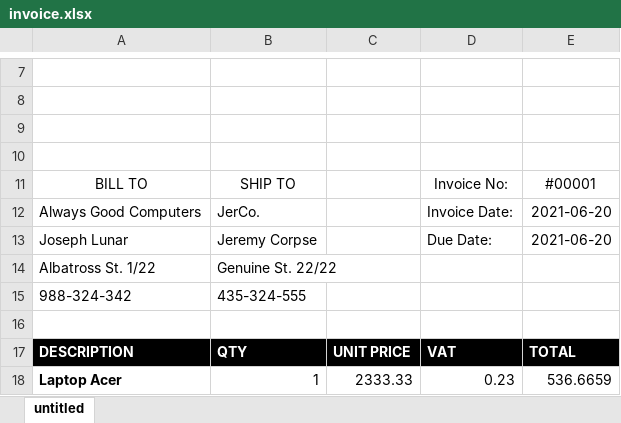
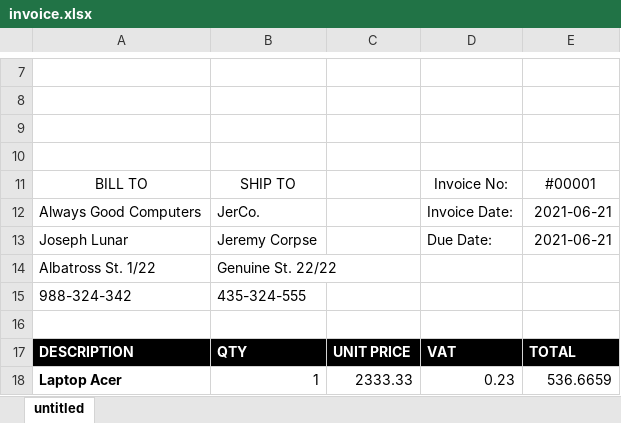
Before and after one commit to voytech/tabulate-examples, an Excel workbook: invoice.xlsx, sheet untitled, drawn as a sheet; only a part is shown, gaps mark what is left out; values as stored, in another font and other column widths than the file's, no borders; charts and pictures not drawn; the diff names each change by its address in the sheet, - before the commit and + after, or states it on an @@ line.

Commit message:
Add invoice example. Step 4.

```diff
--- a/invoice.xlsx (sheet untitled)
+++ b/invoice.xlsx (sheet untitled)
-E12:E13: 2021-06-20
+E12:E13: 2021-06-21
```
Also changed, not shown: 6 other files.
